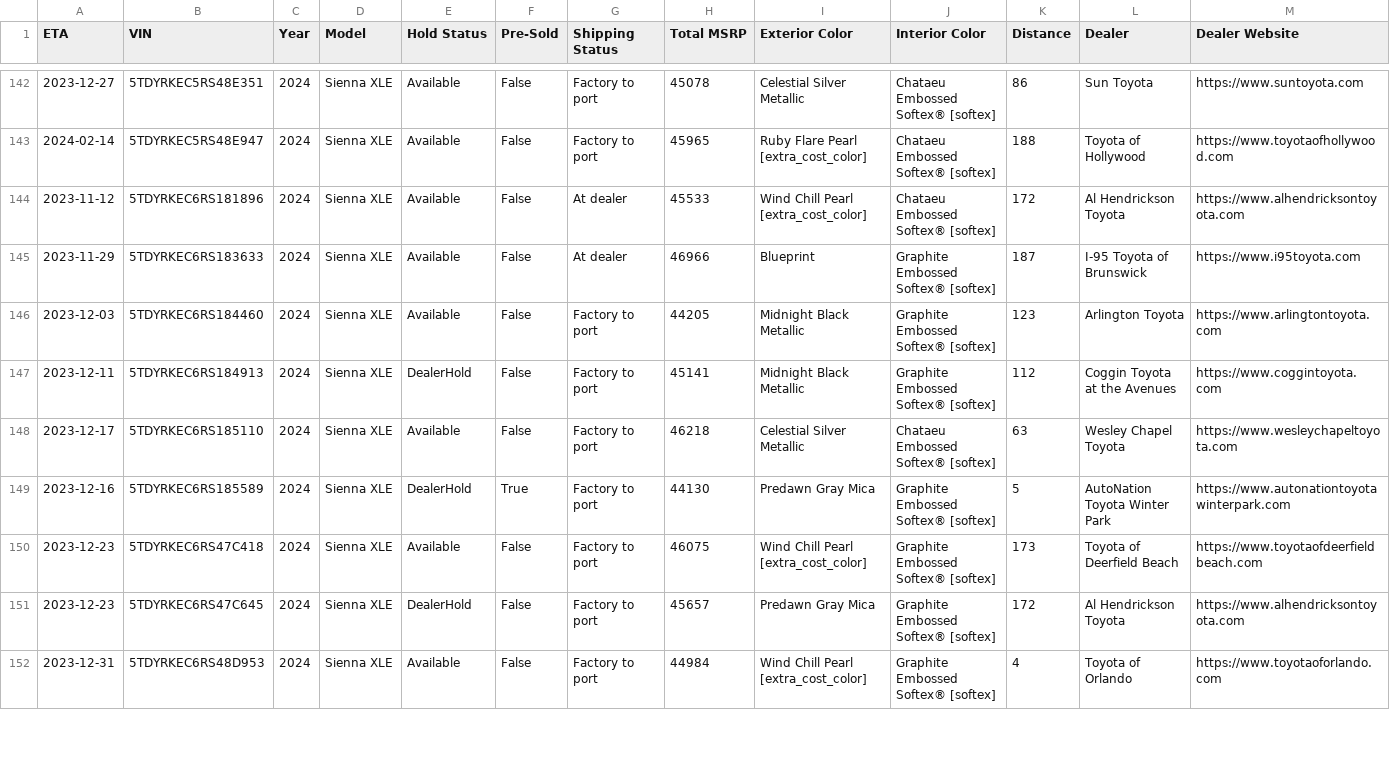
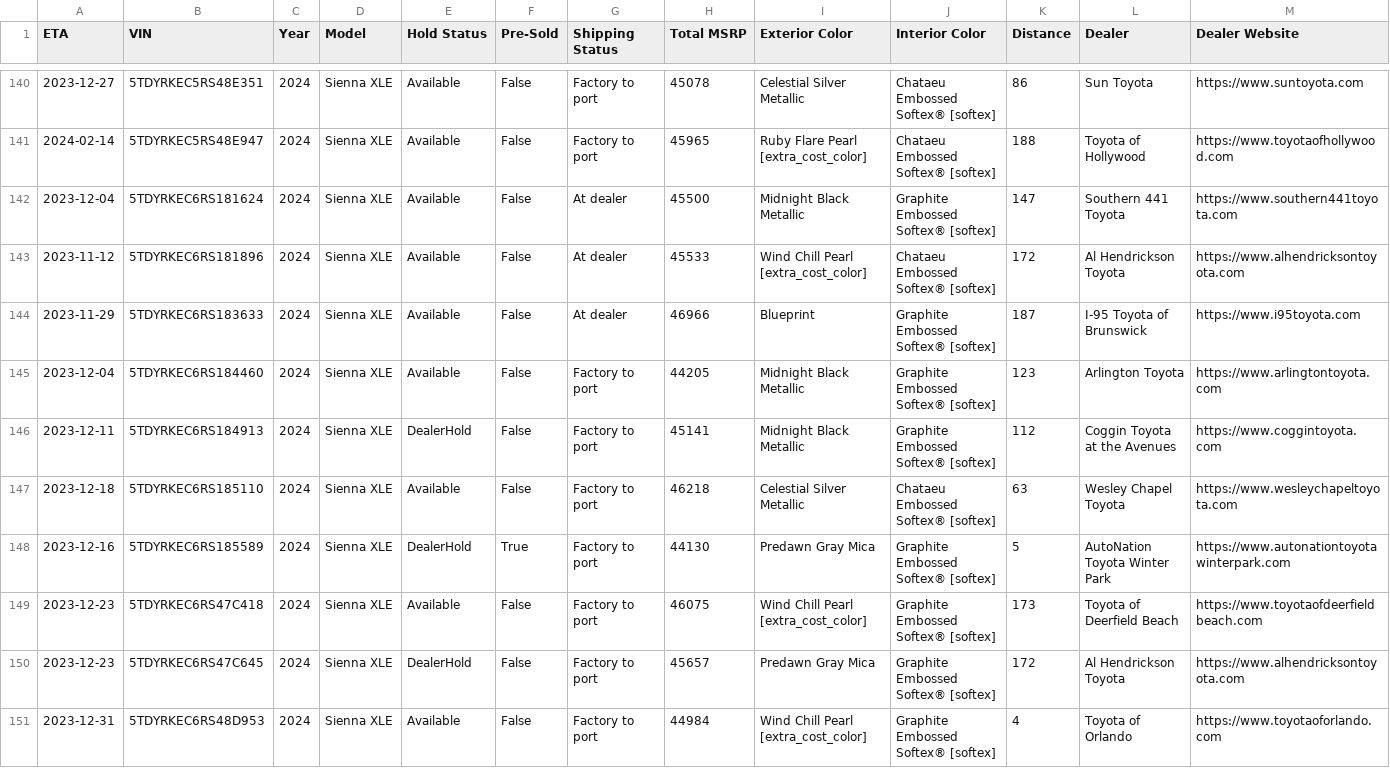
Before and after one commit to ianko/sienna_grabber, a CSV file: output/sienna.csv, drawn as a sheet; only a part is shown, gaps mark what is left out; addresses are those after the commit; rows hold the shown columns only; the diff covers the shown part only; the diff names each change by its address in the sheet, - before the commit and + after, or states it on an @@ line.

Commit message:
Updating siennas data: Sat Nov 25 13:21:49 UTC 2023

```diff
--- a/output/sienna.csv
+++ b/output/sienna.csv
+row 142: 2023-12-04 | 5TDYRKEC6RS181624 | 2024 | Sienna XLE | Available | False | At dealer | 45500 | Midnight Black Metallic | Graphite Embossed Softex® [softex] | 147 | Southern 441 Toyota | https://www.southern441toyota.com
-A145 (ETA): 2023-12-03
+A145 (ETA): 2023-12-04
-A147 (ETA): 2023-12-17
+A147 (ETA): 2023-12-18
```
Also changed, not shown: 4 removed rows and 26 edited cells elsewhere in this file, 1 other file.
